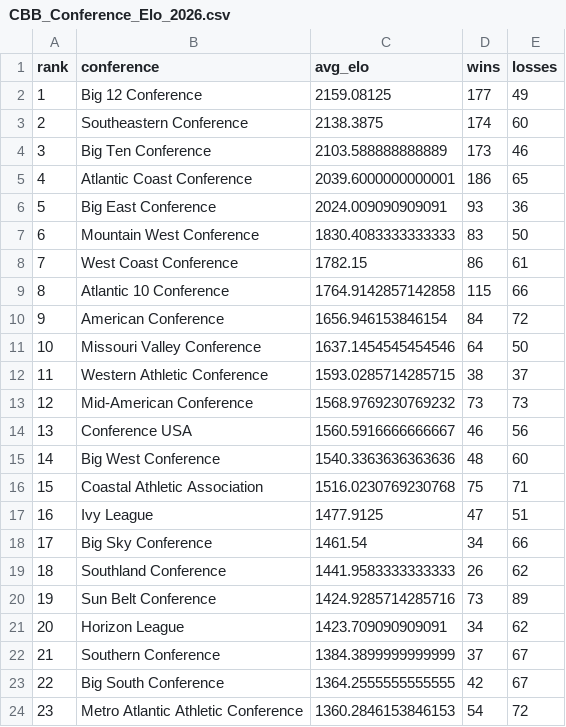
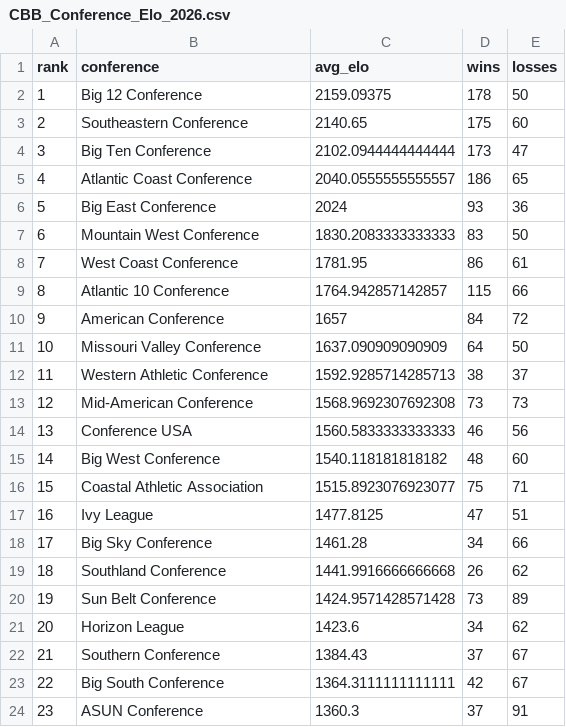
Before and after one commit to lukecassada05-eng/lukecassada.github.io, a CSV file: CBB/data/CBB_Conference_Elo_2026.csv, drawn as a sheet; only a part is shown; the diff covers the shown part only.

```diff
--- a/CBB/data/CBB_Conference_Elo_2026.csv
+++ b/CBB/data/CBB_Conference_Elo_2026.csv
@@ -1,24 +1,24 @@
 rank,conference,avg_elo,wins,losses
-1,Big 12 Conference,2159.08125,177,49
-2,Southeastern Conference,2138.3875,174,60
-3,Big Ten Conference,2103.588888888889,173,46
-4,Atlantic Coast Conference,2039.6000000000001,186,65
-5,Big East Conference,2024.009090909091,93,36
-6,Mountain West Conference,1830.4083333333333,83,50
-7,West Coast Conference,1782.15,86,61
-8,Atlantic 10 Conference,1764.9142857142858,115,66
-9,American Conference,1656.946153846154,84,72
-10,Missouri Valley Conference,1637.1454545454546,64,50
-11,Western Athletic Conference,1593.0285714285715,38,37
-12,Mid-American Conference,1568.9769230769232,73,73
-13,Conference USA,1560.5916666666667,46,56
-14,Big West Conference,1540.3363636363636,48,60
-15,Coastal Athletic Association,1516.0230769230768,75,71
-16,Ivy League,1477.9125,47,51
-17,Big Sky Conference,1461.54,34,66
-18,Southland Conference,1441.9583333333333,26,62
-19,Sun Belt Conference,1424.9285714285716,73,89
-20,Horizon League,1423.709090909091,34,62
-21,Southern Conference,1384.3899999999999,37,67
-22,Big South Conference,1364.2555555555555,42,67
-23,Metro Atlantic Athletic Conference,1360.2846153846153,54,72
+1,Big 12 Conference,2159.09375,178,50
+2,Southeastern Conference,2140.65,175,60
+3,Big Ten Conference,2102.0944444444444,173,47
+4,Atlantic Coast Conference,2040.0555555555557,186,65
+5,Big East Conference,2024,93,36
+6,Mountain West Conference,1830.2083333333333,83,50
+7,West Coast Conference,1781.95,86,61
+8,Atlantic 10 Conference,1764.942857142857,115,66
+9,American Conference,1657,84,72
+10,Missouri Valley Conference,1637.090909090909,64,50
+11,Western Athletic Conference,1592.9285714285713,38,37
+12,Mid-American Conference,1568.9692307692308,73,73
+13,Conference USA,1560.5833333333333,46,56
+14,Big West Conference,1540.118181818182,48,60
+15,Coastal Athletic Association,1515.8923076923077,75,71
+16,Ivy League,1477.8125,47,51
+17,Big Sky Conference,1461.28,34,66
+18,Southland Conference,1441.9916666666668,26,62
+19,Sun Belt Conference,1424.9571428571428,73,89
+20,Horizon League,1423.6,34,62
+21,Southern Conference,1384.43,37,67
+22,Big South Conference,1364.3111111111111,42,67
+23,ASUN Conference,1360.3,37,91
```
Also changed, not shown: 10 edited cells elsewhere in this file, CBB/data/Big_West_Conference_Elo_2026.csv, CBB/data/CBB_Elo_2026.csv, 34 other files.
